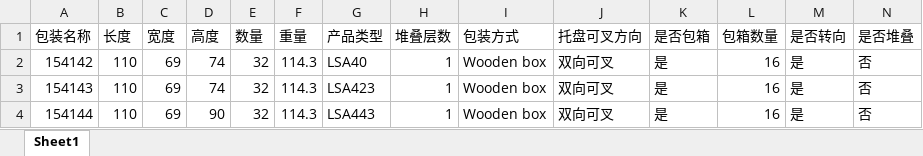
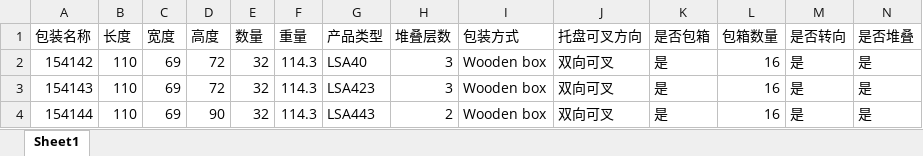
Before and after one commit to bluedreamaa/loadingplan, an Excel workbook: xlsx/packagedata template-alt1.xlsx, sheet Sheet1, drawn as a sheet; values as stored, in another font and other column widths than the file's, no borders; the diff names each change by its address in the sheet, - before the commit and + after, or states it on an @@ line.

```diff
--- a/xlsx/packagedata template-alt1.xlsx (sheet Sheet1)
+++ b/xlsx/packagedata template-alt1.xlsx (sheet Sheet1)
-D2:D3 (高度): 74
+D2:D3 (高度): 72
-H2:H3 (堆叠层数): 1
+H2:H3 (堆叠层数): 3
-N2:N4 (是否堆叠): 否
+N2:N4 (是否堆叠): 是
-H4 (堆叠层数): 1
+H4 (堆叠层数): 2
```
Also changed, not shown: 4 other files.
